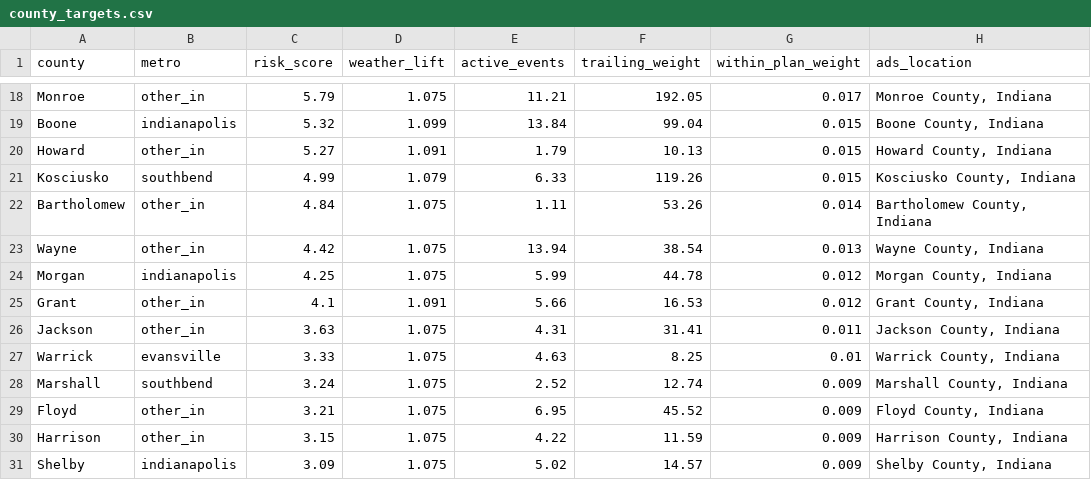
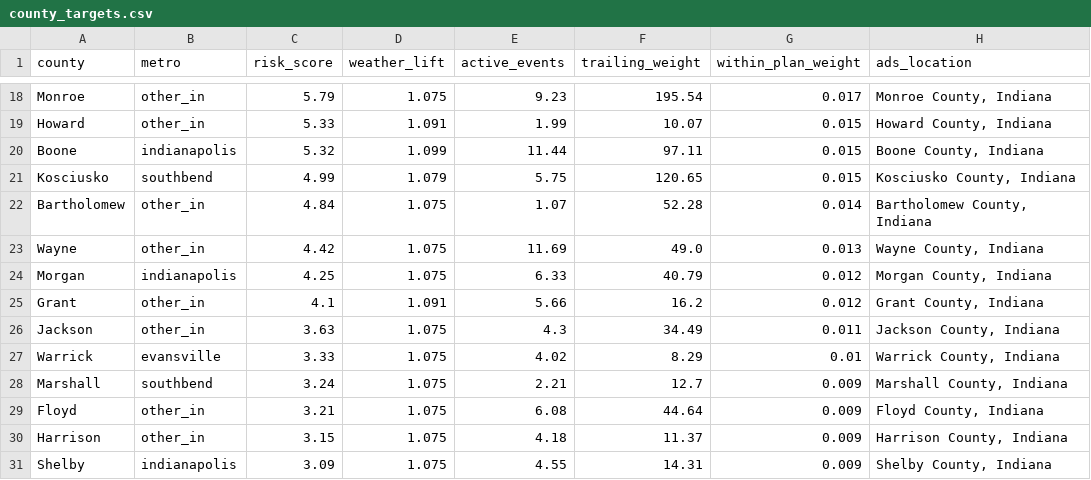
Before and after one commit to danielliu12/accident-forecaster, a CSV file: docs/county_targets.csv, drawn as a sheet; only a part is shown, gaps mark what is left out; removed rows and columns are numbered as before the commit, all else as after; the diff covers the shown part only; the diff names each change by its address in the sheet, - before the commit and + after, or states it on an @@ line.

```diff
--- a/docs/county_targets.csv
+++ b/docs/county_targets.csv
-E18 (active_events): 11.21
+E18 (active_events): 9.23
-F18 (trailing_weight): 192.05
+F18 (trailing_weight): 195.54
+row 19: Howard | other_in | 5.33 | 1.091 | 1.99 | 10.07 | 0.015 | Howard County, Indiana
-E20 (active_events): 13.84
+E20 (active_events): 11.44
-F20 (trailing_weight): 99.04
+F20 (trailing_weight): 97.11
-row 20: Howard | other_in | 5.27 | 1.091 | 1.79 | 10.13 | 0.015 | Howard County, Indiana
-E21 (active_events): 6.33
+E21 (active_events): 5.75
-F21 (trailing_weight): 119.26
+F21 (trailing_weight): 120.65
-E22 (active_events): 1.11
+E22 (active_events): 1.07
-F22 (trailing_weight): 53.26
+F22 (trailing_weight): 52.28
-E23 (active_events): 13.94
+E23 (active_events): 11.69
-F23 (trailing_weight): 38.54
+F23 (trailing_weight): 49.0
-E24 (active_events): 5.99
+E24 (active_events): 6.33
-F24 (trailing_weight): 44.78
+F24 (trailing_weight): 40.79
-F25 (trailing_weight): 16.53
+F25 (trailing_weight): 16.2
-E26 (active_events): 4.31
+E26 (active_events): 4.3
-F26 (trailing_weight): 31.41
+F26 (trailing_weight): 34.49
-E27 (active_events): 4.63
+E27 (active_events): 4.02
-F27 (trailing_weight): 8.25
+F27 (trailing_weight): 8.29
-E28 (active_events): 2.52
+E28 (active_events): 2.21
-F28 (trailing_weight): 12.74
+F28 (trailing_weight): 12.7
-E29 (active_events): 6.95
+E29 (active_events): 6.08
-F29 (trailing_weight): 45.52
+F29 (trailing_weight): 44.64
-E30 (active_events): 4.22
+E30 (active_events): 4.18
-F30 (trailing_weight): 11.59
+F30 (trailing_weight): 11.37
-E31 (active_events): 5.02
+E31 (active_events): 4.55
-F31 (trailing_weight): 14.57
+F31 (trailing_weight): 14.31
```
Also changed, not shown: 32 edited cells elsewhere in this file, docs/budget_shares.csv, docs/county_risk.csv, 8 other files.
